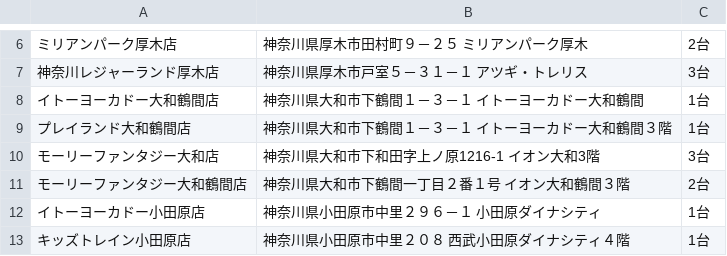
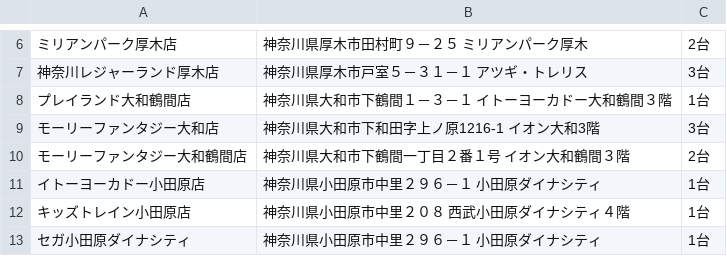
Before and after one commit to eagletmt/idolmap-data, a CSV file: aikatsu/神奈川県.csv, drawn as a sheet; only a part is shown, gaps mark what is left out; the shorter side is filled out with more unchanged rows.

Commit message:
Update CSV data 2018-06-06 17:07:39+09:00

```diff
--- a/aikatsu/神奈川県.csv
+++ b/aikatsu/神奈川県.csv
@@ -7,3 +7,2 @@
 神奈川レジャーランド厚木店,神奈川県厚木市戸室５－３１－１ アツギ・トレリス,3台
-イトーヨーカドー大和鶴間店,神奈川県大和市下鶴間１－３－１ イトーヨーカドー大和鶴間,1台
 プレイランド大和鶴間店,神奈川県大和市下鶴間１－３－１ イトーヨーカドー大和鶴間３階,1台
```
Also changed, not shown: aikatsu/千葉県.csv, aikatsu/石川県.csv.
